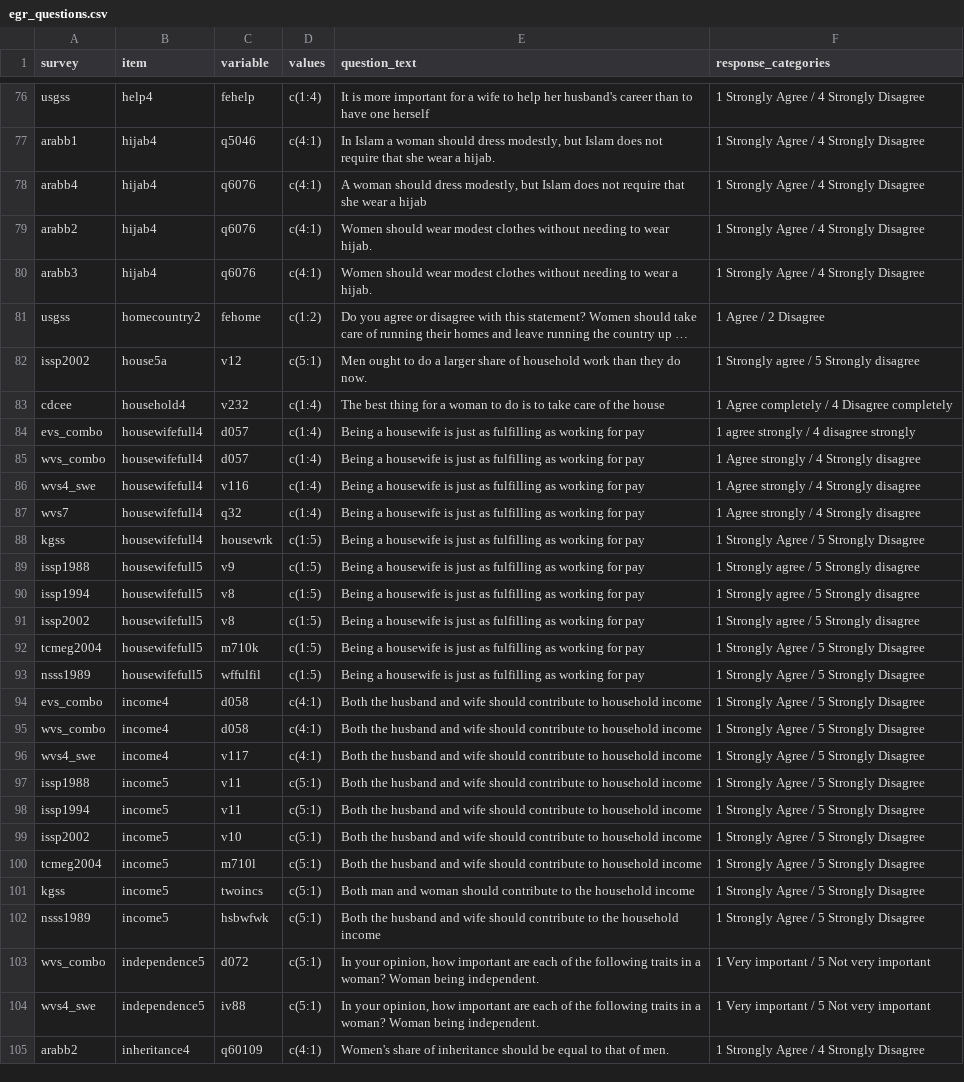
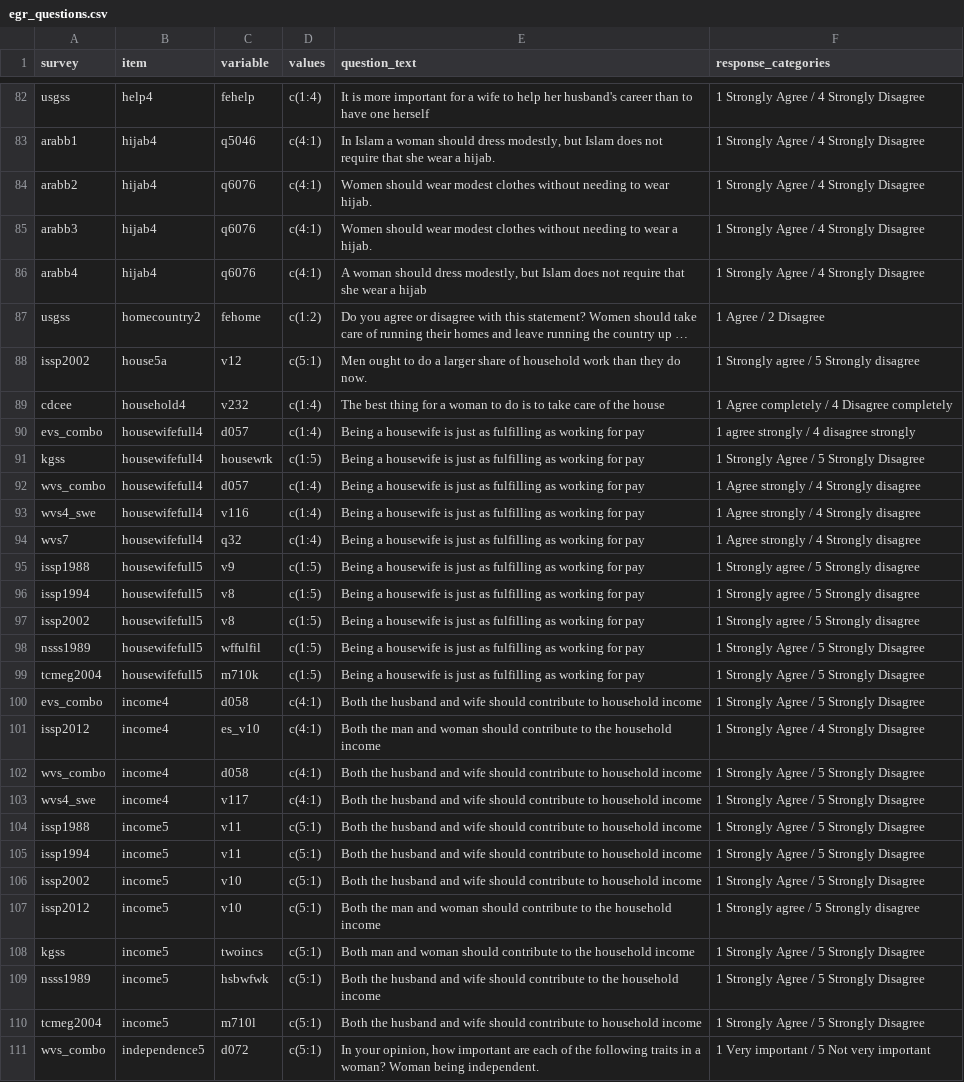
Before and after one commit to fsolt/dcpo_gender_roles, a CSV file: data-raw/egr_questions.csv, drawn as a sheet; only a part is shown, gaps mark what is left out; the shorter side is filled out with more unchanged rows; long unchanged cells end in …; addresses are those after the commit; the diff covers the shown part only; the diff names each change by its address in the sheet, - before the commit and + after, or states it on an @@ line.

```diff
--- a/data-raw/egr_questions.csv
+++ b/data-raw/egr_questions.csv
@@ row 78 moved to row 86: arabb4 @@
@@ row 88 moved to row 91: kgss @@
@@ row 93 moved to row 98: nsss1989 @@
+row 101: issp2012 | income4 | es_v10 | c(4:1) | Both the man and woman should contribute to the household income | 1 Strongly Agree / 4 Strongly Disagree
-A107 (survey): tcmeg2004
+A107 (survey): issp2012
-C107 (variable): m710l
+C107 (variable): v10
-E107 (question_text): Both the husband and wife should contribute to household income
+E107 (question_text): Both the man and woman should contribute to the household income
-F107 (response_categories): 1 Strongly Agree / 5 Strongly Disagree
+F107 (response_categories): 1 Strongly agree / 5 Strongly disagree
+row 110: tcmeg2004 | income5 | m710l | c(5:1) | Both the husband and wife should contribute to household income | 1 Strongly Agree / 5 Strongly Disagree
```
Also changed, not shown: 14 added rows and 15 moved rows elsewhere in this file, data-raw/surveys_egr_classification.csv.
